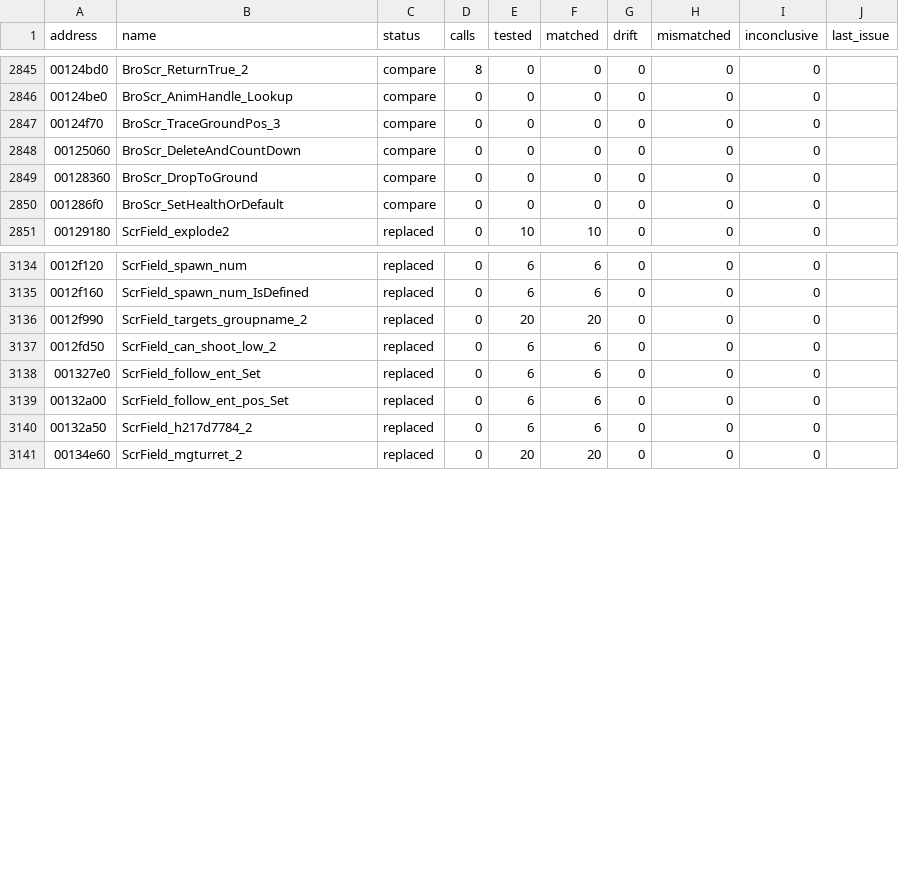
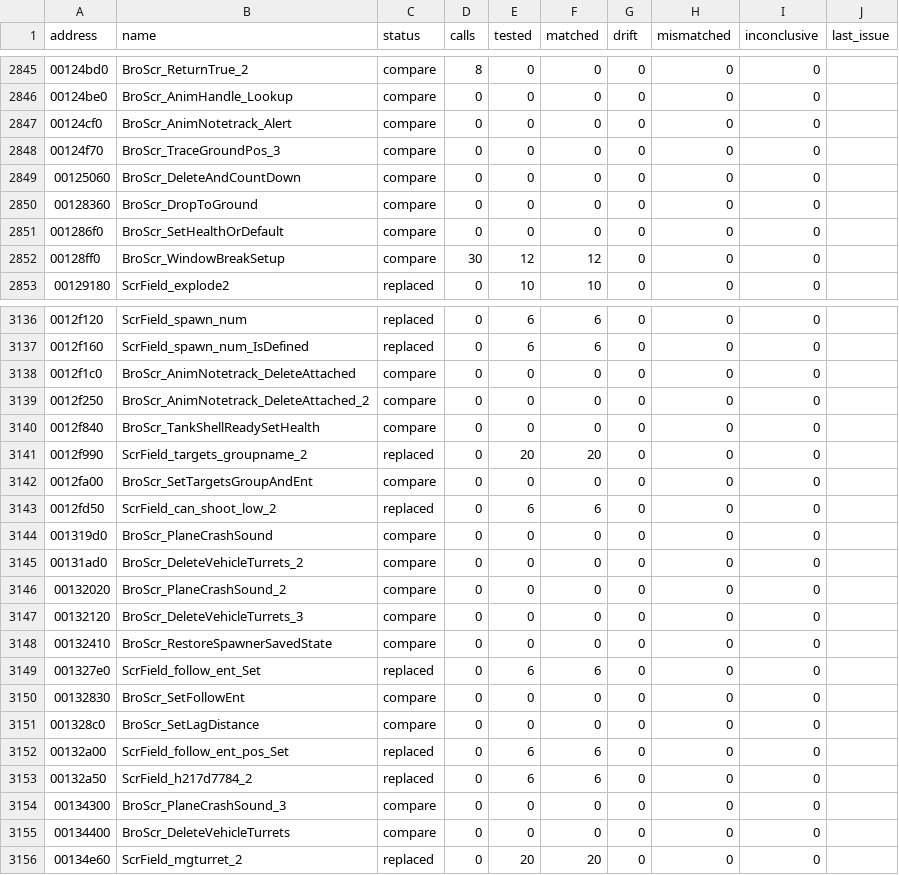
Before and after one commit to SmokeDoggy044/CoD2-BRO-Native-Loader, a CSV file: tools/data/functions.csv, drawn as a sheet; only a part is shown, gaps mark what is left out; the diff names each change by its address in the sheet, - before the commit and + after, or states it on an @@ line.

```diff
--- a/tools/data/functions.csv
+++ b/tools/data/functions.csv
+row 2847: 00124cf0 | BroScr_AnimNotetrack_Alert | compare | 0 | 0 | 0 | 0 | 0 | 0
+row 2852: 00128ff0 | BroScr_WindowBreakSetup | compare | 30 | 12 | 12 | 0 | 0 | 0
+row 3138: 0012f1c0 | BroScr_AnimNotetrack_DeleteAttached | compare | 0 | 0 | 0 | 0 | 0 | 0
+row 3139: 0012f250 | BroScr_AnimNotetrack_DeleteAttached_2 | compare | 0 | 0 | 0 | 0 | 0 | 0
+row 3140: 0012f840 | BroScr_TankShellReadySetHealth | compare | 0 | 0 | 0 | 0 | 0 | 0
+row 3142: 0012fa00 | BroScr_SetTargetsGroupAndEnt | compare | 0 | 0 | 0 | 0 | 0 | 0
+row 3144: 001319d0 | BroScr_PlaneCrashSound | compare | 0 | 0 | 0 | 0 | 0 | 0
+row 3145: 00131ad0 | BroScr_DeleteVehicleTurrets_2 | compare | 0 | 0 | 0 | 0 | 0 | 0
+row 3146: 00132020 | BroScr_PlaneCrashSound_2 | compare | 0 | 0 | 0 | 0 | 0 | 0
+row 3147: 00132120 | BroScr_DeleteVehicleTurrets_3 | compare | 0 | 0 | 0 | 0 | 0 | 0
+row 3148: 00132410 | BroScr_RestoreSpawnerSavedState | compare | 0 | 0 | 0 | 0 | 0 | 0
+row 3150: 00132830 | BroScr_SetFollowEnt | compare | 0 | 0 | 0 | 0 | 0 | 0
+row 3151: 001328c0 | BroScr_SetLagDistance | compare | 0 | 0 | 0 | 0 | 0 | 0
+row 3154: 00134300 | BroScr_PlaneCrashSound_3 | compare | 0 | 0 | 0 | 0 | 0 | 0
+row 3155: 00134400 | BroScr_DeleteVehicleTurrets | compare | 0 | 0 | 0 | 0 | 0 | 0
```
Also changed, not shown: 1 other file.
